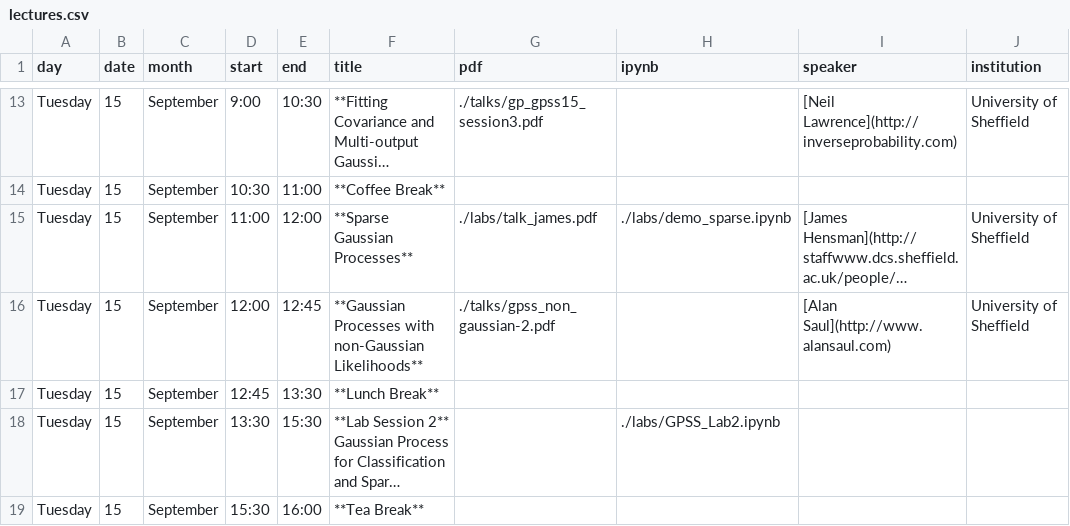
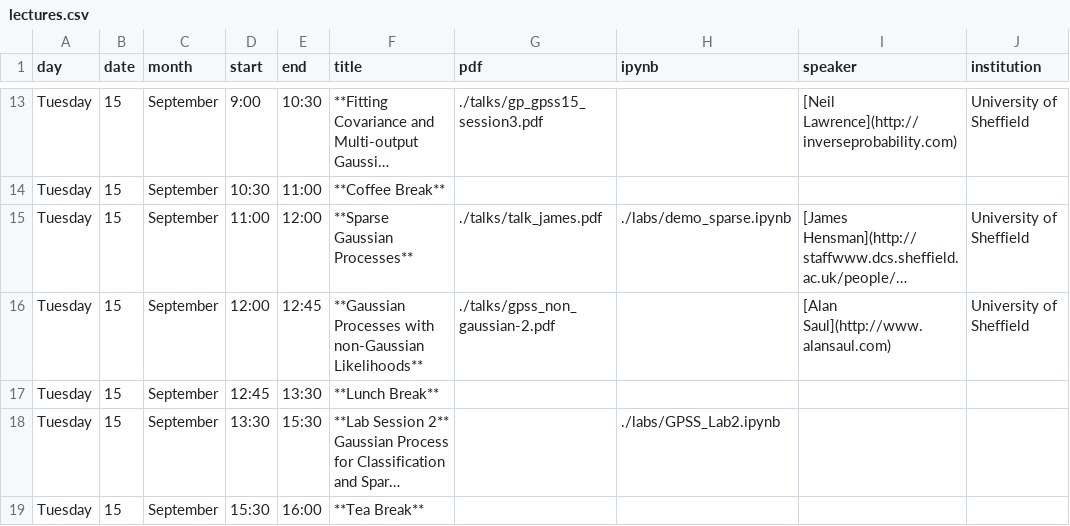
Before and after one commit to gpschool/gpss15, a CSV file: _data/lectures.csv, drawn as a sheet; only a part is shown, gaps mark what is left out; long unchanged cells end in …; the diff names each change by its address in the sheet, - before the commit and + after, or states it on an @@ line.

Commit message:
fix the path

```diff
--- a/_data/lectures.csv
+++ b/_data/lectures.csv
-G15 (pdf): ./labs/talk_james.pdf
+G15 (pdf): ./talks/talk_james.pdf
```
